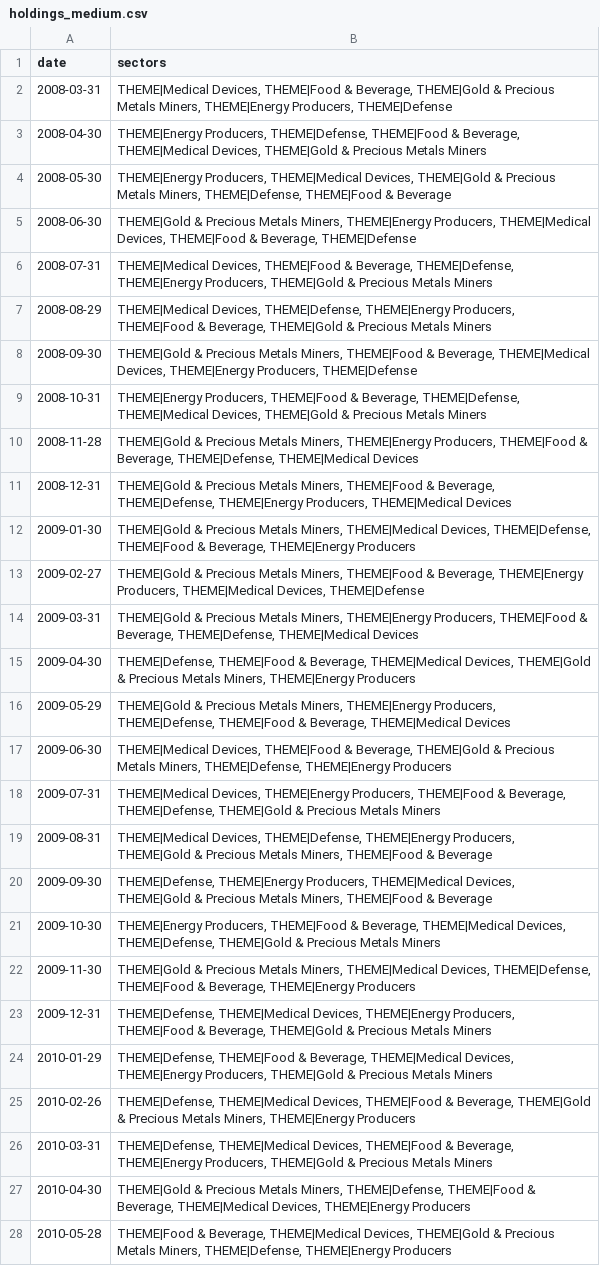
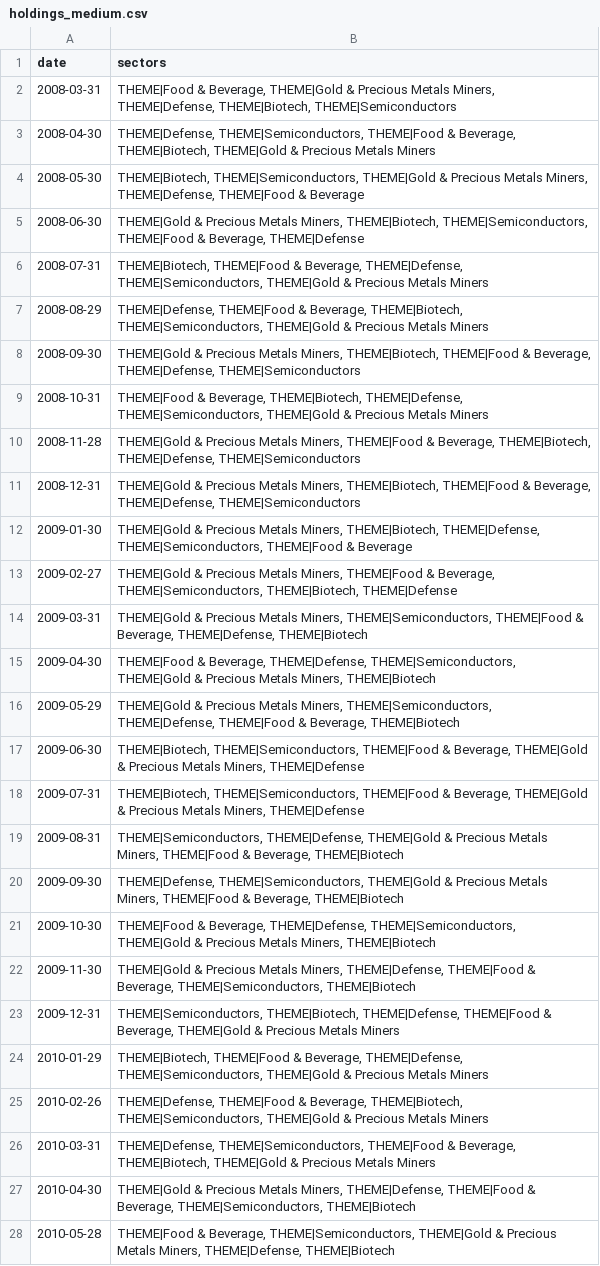
Before and after one commit to jbarte/sector_momentum, a CSV file: backtests/holdings_medium.csv, drawn as a sheet; only a part is shown; the diff covers the shown part only; the diff names each change by its address in the sheet, - before the commit and + after, or states it on an @@ line.

```diff
--- a/backtests/holdings_medium.csv
+++ b/backtests/holdings_medium.csv
-B2 (sectors): THEME|Medical Devices, THEME|Food & Beverage, THEME|Gold & Precious Metals Miners, THEME|Energy Producers, THEME|Defense
+B2 (sectors): THEME|Food & Beverage, THEME|Gold & Precious Metals Miners, THEME|Defense, THEME|Biotech, THEME|Semiconductors
-B3 (sectors): THEME|Energy Producers, THEME|Defense, THEME|Food & Beverage, THEME|Medical Devices, THEME|Gold &…
+B3 (sectors): THEME|Defense, THEME|Semiconductors, THEME|Food & Beverage, THEME|Biotech, THEME|Gold &…
-B4 (sectors): THEME|Energy Producers, THEME|Medical Devices, THEME|Gold &…
+B4 (sectors): THEME|Biotech, THEME|Semiconductors, THEME|Gold &…
-B5 (sectors): …Metals Miners, THEME|Energy Producers, THEME|Medical Devices, THEME|Food &…
+B5 (sectors): …Metals Miners, THEME|Biotech, THEME|Semiconductors, THEME|Food &…
-B6 (sectors): THEME|Medical Devices, THEME|Food & Beverage, THEME|Defense, THEME|Energy Producers, THEME|Gold &…
+B6 (sectors): THEME|Biotech, THEME|Food & Beverage, THEME|Defense, THEME|Semiconductors, THEME|Gold &…
-B7 (sectors): THEME|Medical Devices, THEME|Defense, THEME|Energy Producers, THEME|Food & Beverage, THEME|Gold &…
+B7 (sectors): THEME|Defense, THEME|Food & Beverage, THEME|Biotech, THEME|Semiconductors, THEME|Gold &…
-B8 (sectors): …Metals Miners, THEME|Food & Beverage, THEME|Medical Devices, THEME|Energy Producers, THEME|Defense
+B8 (sectors): …Metals Miners, THEME|Biotech, THEME|Food & Beverage, THEME|Defense, THEME|Semiconductors
-B9 (sectors): THEME|Energy Producers, THEME|Food & Beverage, THEME|Defense, THEME|Medical Devices, THEME|Gold &…
+B9 (sectors): THEME|Food & Beverage, THEME|Biotech, THEME|Defense, THEME|Semiconductors, THEME|Gold &…
-B10 (sectors): …Metals Miners, THEME|Energy Producers, THEME|Food & Beverage, THEME|Defense, THEME|Medical Devices
+B10 (sectors): …Metals Miners, THEME|Food & Beverage, THEME|Biotech, THEME|Defense, THEME|Semiconductors
-B11 (sectors): …Metals Miners, THEME|Food & Beverage, THEME|Defense, THEME|Energy Producers, THEME|Medical Devices
+B11 (sectors): …Metals Miners, THEME|Biotech, THEME|Food & Beverage, THEME|Defense, THEME|Semiconductors
-B12 (sectors): …Metals Miners, THEME|Medical Devices, THEME|Defense, THEME|Food & Beverage, THEME|Energy Producers
+B12 (sectors): …Metals Miners, THEME|Biotech, THEME|Defense, THEME|Semiconductors, THEME|Food & Beverage
-B13 (sectors): …& Beverage, THEME|Energy Producers, THEME|Medical Devices, THEME|Defense
+B13 (sectors): …& Beverage, THEME|Semiconductors, THEME|Biotech, THEME|Defense
-B14 (sectors): …Metals Miners, THEME|Energy Producers, THEME|Food & Beverage, THEME|Defense, THEME|Medical Devices
+B14 (sectors): …Metals Miners, THEME|Semiconductors, THEME|Food & Beverage, THEME|Defense, THEME|Biotech
-B15 (sectors): THEME|Defense, THEME|Food & Beverage, THEME|Medical Devices, THEME|Gold & Precious Metals Miners, THEME|Energy Producers
+B15 (sectors): THEME|Food & Beverage, THEME|Defense, THEME|Semiconductors, THEME|Gold & Precious Metals Miners, THEME|Biotech
-B16 (sectors): …Metals Miners, THEME|Energy Producers, THEME|Defense, THEME|Food & Beverage, THEME|Medical Devices
+B16 (sectors): …Metals Miners, THEME|Semiconductors, THEME|Defense, THEME|Food & Beverage, THEME|Biotech
-B17 (sectors): THEME|Medical Devices, THEME|Food & Beverage, THEME|Gold & Precious Metals Miners, THEME|Defense, THEME|Energy Producers
+B17 (sectors): THEME|Biotech, THEME|Semiconductors, THEME|Food & Beverage, THEME|Gold & Precious Metals Miners, THEME|Defense
-B18 (sectors): THEME|Medical Devices, THEME|Energy Producers, THEME|Food & Beverage, THEME|Defense, THEME|Gold & Precious Metals Miners
+B18 (sectors): THEME|Biotech, THEME|Semiconductors, THEME|Food & Beverage, THEME|Gold & Precious Metals Miners, THEME|Defense
-B19 (sectors): THEME|Medical Devices, THEME|Defense, THEME|Energy Producers, THEME|Gold & Precious Metals Miners, THEME|Food & Beverage
+B19 (sectors): THEME|Semiconductors, THEME|Defense, THEME|Gold & Precious Metals Miners, THEME|Food & Beverage, THEME|Biotech
-B20 (sectors): THEME|Defense, THEME|Energy Producers, THEME|Medical Devices, THEME|Gold & Precious Metals Miners, THEME|Food & Beverage
+B20 (sectors): THEME|Defense, THEME|Semiconductors, THEME|Gold & Precious Metals Miners, THEME|Food & Beverage, THEME|Biotech
-B21 (sectors): THEME|Energy Producers, THEME|Food & Beverage, THEME|Medical Devices, THEME|Defense, THEME|Gold & Precious Metals Miners
+B21 (sectors): THEME|Food & Beverage, THEME|Defense, THEME|Semiconductors, THEME|Gold & Precious Metals Miners, THEME|Biotech
-B22 (sectors): …Metals Miners, THEME|Medical Devices, THEME|Defense, THEME|Food & Beverage, THEME|Energy Producers
+B22 (sectors): …Metals Miners, THEME|Defense, THEME|Food & Beverage, THEME|Semiconductors, THEME|Biotech
-B23 (sectors): THEME|Defense, THEME|Medical Devices, THEME|Energy Producers, THEME|Food &…
+B23 (sectors): THEME|Semiconductors, THEME|Biotech, THEME|Defense, THEME|Food &…
-B24 (sectors): THEME|Defense, THEME|Food & Beverage, THEME|Medical Devices, THEME|Energy Producers, THEME|Gold &…
+B24 (sectors): THEME|Biotech, THEME|Food & Beverage, THEME|Defense, THEME|Semiconductors, THEME|Gold &…
-B25 (sectors): THEME|Defense, THEME|Medical Devices, THEME|Food & Beverage, THEME|Gold & Precious Metals Miners, THEME|Energy Producers
+B25 (sectors): THEME|Defense, THEME|Food & Beverage, THEME|Biotech, THEME|Semiconductors, THEME|Gold & Precious Metals Miners
-B26 (sectors): THEME|Defense, THEME|Medical Devices, THEME|Food & Beverage, THEME|Energy Producers, THEME|Gold &…
+B26 (sectors): THEME|Defense, THEME|Semiconductors, THEME|Food & Beverage, THEME|Biotech, THEME|Gold &…
-B27 (sectors): …& Beverage, THEME|Medical Devices, THEME|Energy Producers
+B27 (sectors): …& Beverage, THEME|Semiconductors, THEME|Biotech
-B28 (sectors): …& Beverage, THEME|Medical Devices, THEME|Gold & Precious Metals Miners, THEME|Defense, THEME|Energy Producers
+B28 (sectors): …& Beverage, THEME|Semiconductors, THEME|Gold & Precious Metals Miners, THEME|Defense, THEME|Biotech
```
Also changed, not shown: 167 edited cells elsewhere in this file, backtests/equity_long.csv, backtests/equity_medium.csv, 10 other files.
